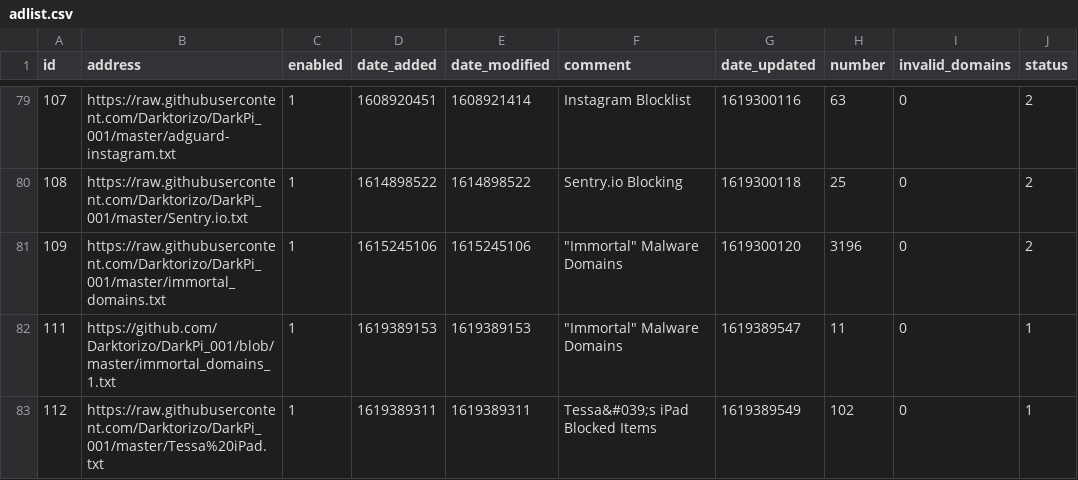
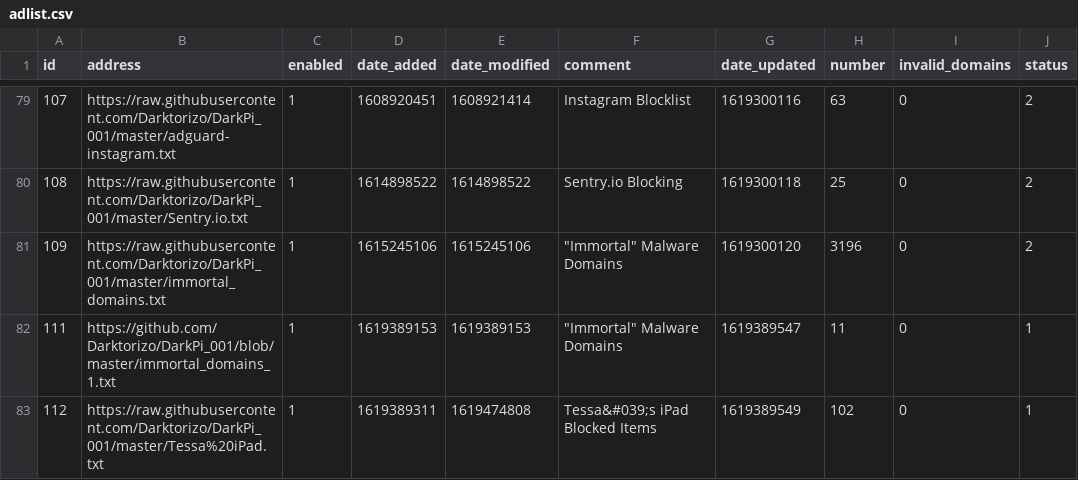
Before and after one commit to Darktorizo/my-pihole-lists, a CSV file: adlist.csv, drawn as a sheet; only a part is shown, gaps mark what is left out.

Commit message:
Updated April 26, 2021  6:14PM

```diff
--- a/adlist.csv
+++ b/adlist.csv
@@ -82,2 +82,2 @@ id,address,enabled,date_added,date_modified,comment,date_updated,number,invalid_
 111,https://github.com/Darktorizo/DarkPi_001/blob/master/immortal_domains_1.txt,1,1619389153,1619389153,"""Immortal"" Malware Domains",1619389547,11,0,1
-112,https://raw.githubusercontent.com/Darktorizo/DarkPi_001/master/Tessa%20iPad.txt,1,1619389311,1619389311,"Tessa&#039;s iPad Blocked Items",1619389549,102,0,1
+112,https://raw.githubusercontent.com/Darktorizo/DarkPi_001/master/Tessa%20iPad.txt,1,1619389311,1619474808,"Tessa&#039;s iPad Blocked Items",1619389549,102,0,1
```
